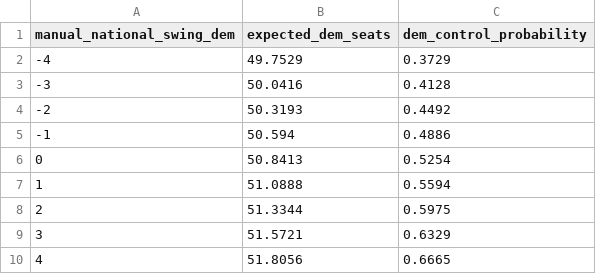
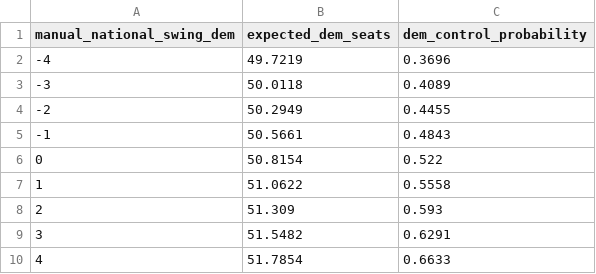
Before and after one commit to benyelin/2026-senate-model, a CSV file: outputs/scenario_summary.csv, drawn as a sheet.

```diff
--- a/outputs/scenario_summary.csv
+++ b/outputs/scenario_summary.csv
@@ -1,10 +1,10 @@
 manual_national_swing_dem,expected_dem_seats,dem_control_probability
--4,49.7529,0.3729
--3,50.0416,0.4128
--2,50.3193,0.4492
--1,50.594,0.4886
-0,50.8413,0.5254
-1,51.0888,0.5594
-2,51.3344,0.5975
-3,51.5721,0.6329
-4,51.8056,0.6665
+-4,49.7219,0.3696
+-3,50.0118,0.4089
+-2,50.2949,0.4455
+-1,50.5661,0.4843
+0,50.8154,0.522
+1,51.0622,0.5558
+2,51.309,0.593
+3,51.5482,0.6291
+4,51.7854,0.6633
```
Also changed, not shown: inputs/bayesian_update_generated.csv, inputs/national_environment.csv, 6 other files.
